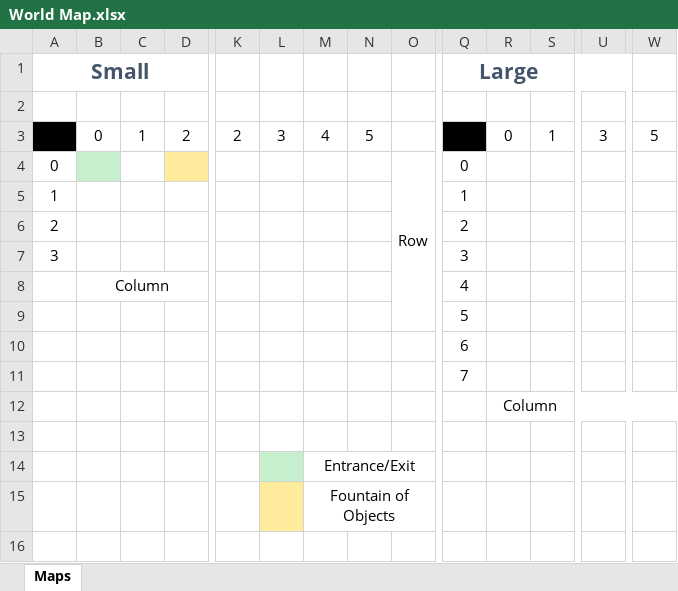
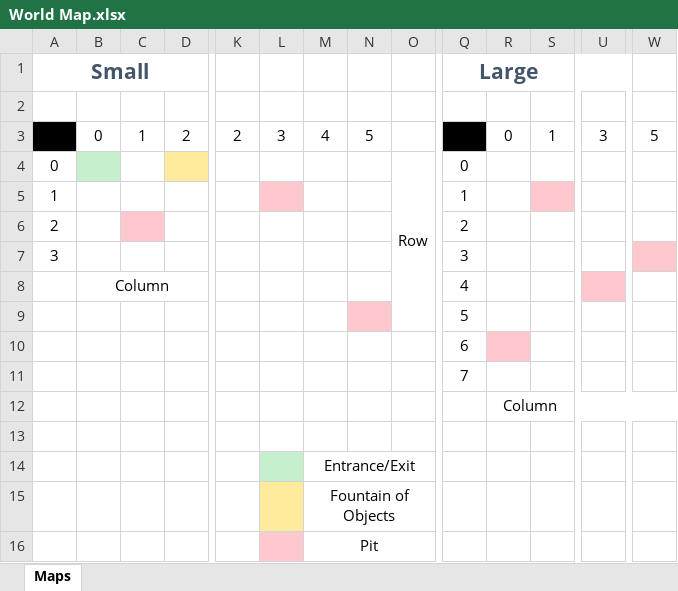
Before and after one commit to wildcardjoker/PlayersGuide, an Excel workbook: Part2/level31/fountainOfObjects/World Map.xlsx, sheet Maps, drawn as a sheet; only a part is shown, gaps mark what is left out; values as stored, in another font and other column widths than the file's, no borders; rows hold the shown columns only; the diff names each change by its address in the sheet, - before the commit and + after, or states it on an @@ line.

Commit message:
Plot pit locations.

```diff
--- a/Part2/level31/fountainOfObjects/World Map.xlsx (sheet Maps)
+++ b/Part2/level31/fountainOfObjects/World Map.xlsx (sheet Maps)
-L5 fill: none
+L5 fill: #FFC7CE
-S5 fill: none
+S5 fill: #FFC7CE
-C6 fill: none
+C6 fill: #FFC7CE
-W7 fill: none
+W7 fill: #FFC7CE
-U8 fill: none
+U8 fill: #FFC7CE
-N9 fill: none
+N9 fill: #FFC7CE
-R10 fill: none
+R10 fill: #FFC7CE
+row 16:  |  |  |  |  |  | Pit
```
